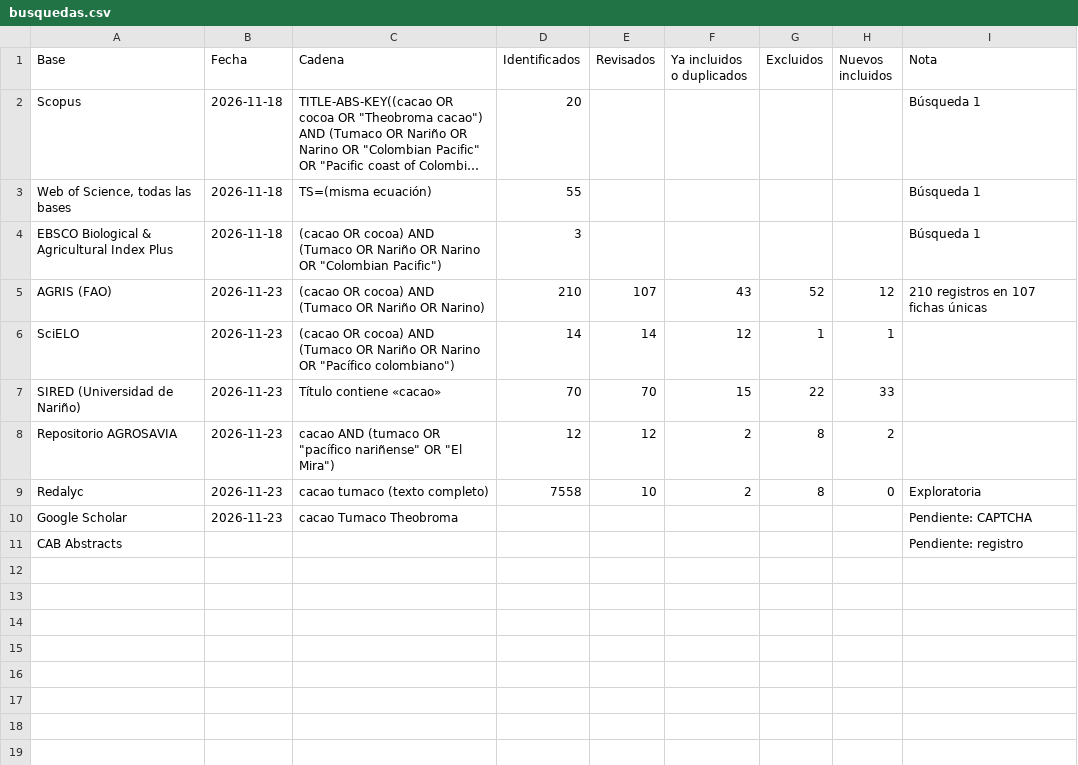
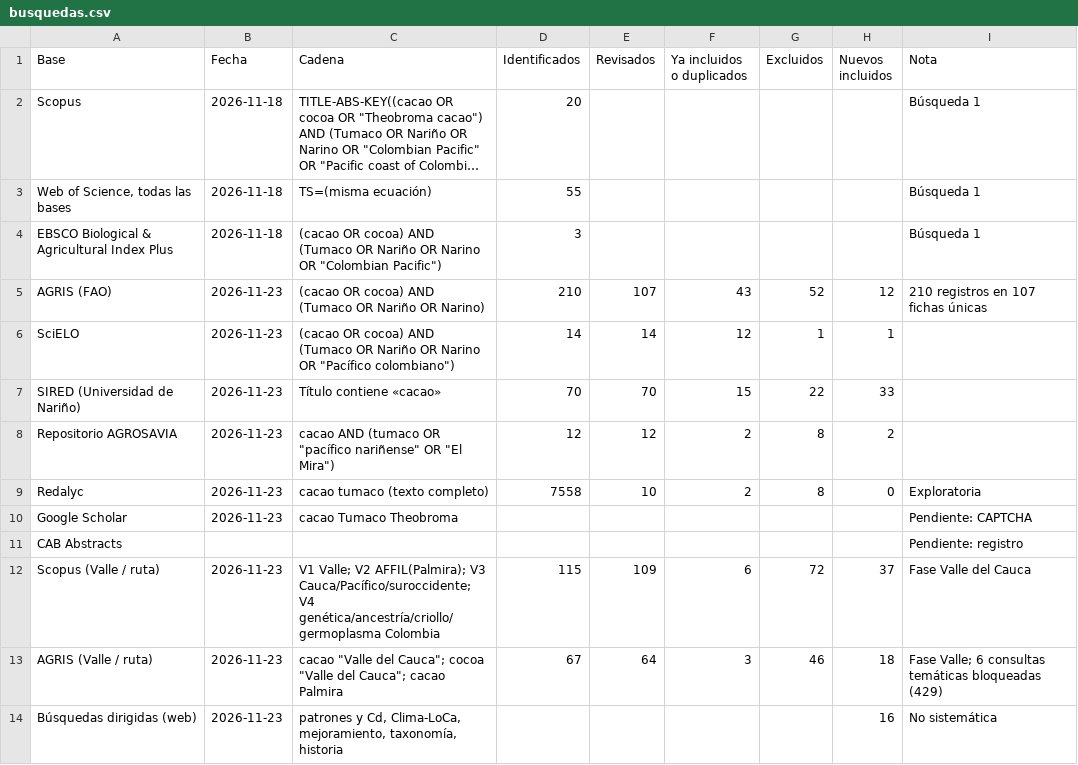
Before and after one commit to jrojasvi-oss/CacaoIA, a CSV file: 05_biblioteca_tumaco/data/busquedas.csv, drawn as a sheet; long unchanged cells end in ….

```diff
--- a/05_biblioteca_tumaco/data/busquedas.csv
+++ b/05_biblioteca_tumaco/data/busquedas.csv
@@ -11 +11,4 @@ Google Scholar,2026-11-23,cacao Tumaco Theobroma,,,,,,Pendiente: CAPTCHA
 CAB Abstracts,,,,,,,,Pendiente: registro
+Scopus (Valle / ruta),2026-11-23,V1 Valle; V2 AFFIL(Palmira); V3 Cauca/Pacífico/suroccidente; V4 genética/ancestría/criollo/germoplasma Colombia,115,109,6,72,37,Fase Valle del Cauca
+AGRIS (Valle / ruta),2026-11-23,"cacao ""Valle del Cauca""; cocoa ""Valle del Cauca""; cacao Palmira",67,64,3,46,18,Fase Valle; 6 consultas temáticas bloqueadas (429)
+Búsquedas dirigidas (web),2026-11-23,"patrones y Cd, Clima-LoCa, mejoramiento, taxonomía, historia",,,,,16,No sistemática
```
Also changed, not shown: 6 other files.
